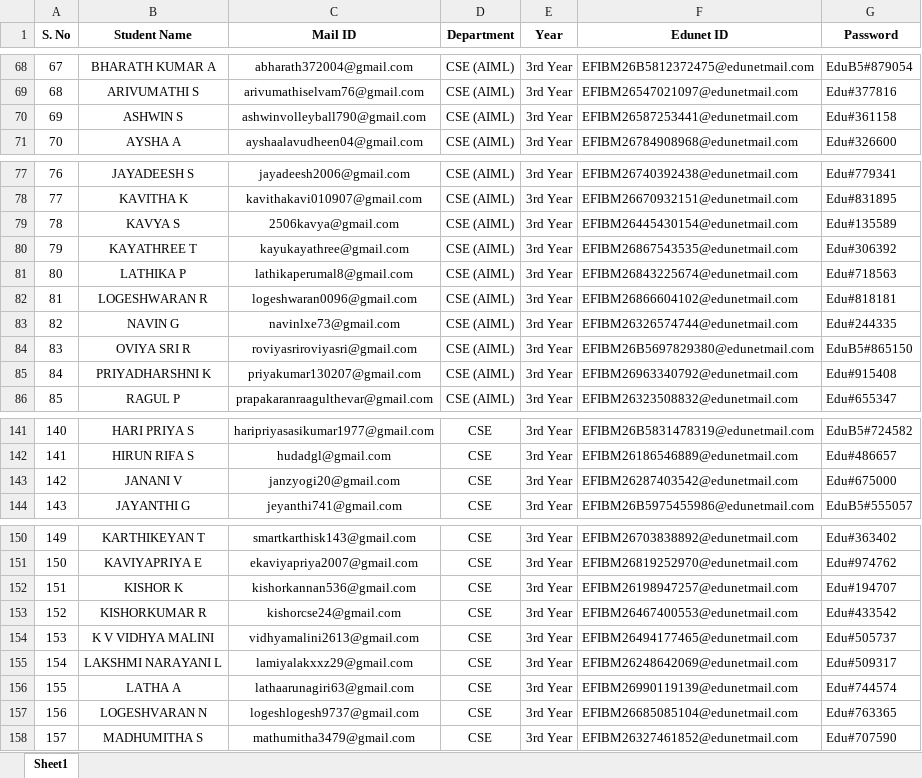
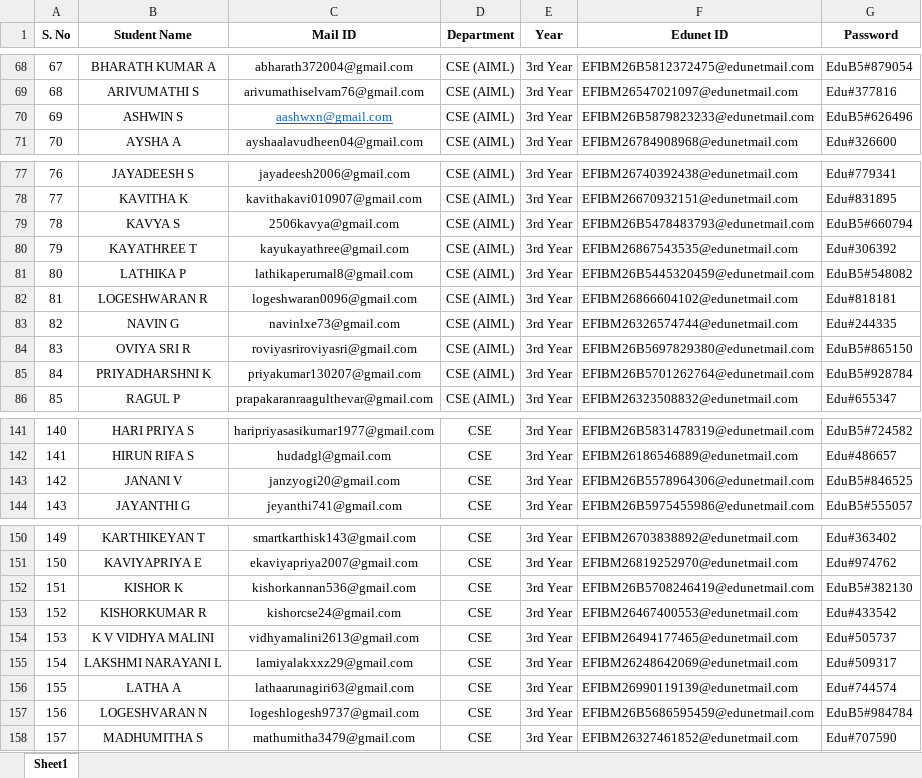
Before and after one commit to vignesh2396/sb4c, an Excel workbook: files/Adhiparasakthi Students Data 1.xlsx, sheet Sheet1, drawn as a sheet; only a part is shown, gaps mark what is left out; values as stored, in another font and other column widths than the file's, no borders; the diff covers the shown part only; the diff names each change by its address in the sheet, - before the commit and + after, or states it on an @@ line.

```diff
--- a/files/Adhiparasakthi Students Data 1.xlsx (sheet Sheet1)
+++ b/files/Adhiparasakthi Students Data 1.xlsx (sheet Sheet1)
-C70 (Mail ID): ashwinvolleyball790@gmail.com
+C70 (Mail ID): aashwxn@gmail.com
@@ C70 underline: off → on, text colour: black → #0563C1 @@
-F70 (Edunet ID): EFIBM26587253441@edunetmail.com
+F70 (Edunet ID): EFIBM26B5879823233@edunetmail.com
-G70 (Password): Edu#361158
+G70 (Password): EduB5#626496
-F79 (Edunet ID): EFIBM26445430154@edunetmail.com
+F79 (Edunet ID): EFIBM26B5478483793@edunetmail.com
-G79 (Password): Edu#135589
+G79 (Password): EduB5#660794
-F81 (Edunet ID): EFIBM26843225674@edunetmail.com
+F81 (Edunet ID): EFIBM26B5445320459@edunetmail.com
-G81 (Password): Edu#718563
+G81 (Password): EduB5#548082
-F85 (Edunet ID): EFIBM26963340792@edunetmail.com
+F85 (Edunet ID): EFIBM26B5701262764@edunetmail.com
-G85 (Password): Edu#915408
+G85 (Password): EduB5#928784
-F143 (Edunet ID): EFIBM26287403542@edunetmail.com
+F143 (Edunet ID): EFIBM26B5578964306@edunetmail.com
-G143 (Password): Edu#675000
+G143 (Password): EduB5#846525
-F152 (Edunet ID): EFIBM26198947257@edunetmail.com
+F152 (Edunet ID): EFIBM26B5708246419@edunetmail.com
-G152 (Password): Edu#194707
+G152 (Password): EduB5#382130
-F157 (Edunet ID): EFIBM26685085104@edunetmail.com
+F157 (Edunet ID): EFIBM26B5686595459@edunetmail.com
-G157 (Password): Edu#763365
+G157 (Password): EduB5#984784
```
Also changed, not shown: 19 edited cells elsewhere in this sheet.
